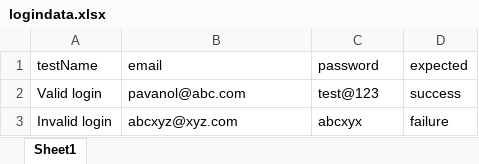
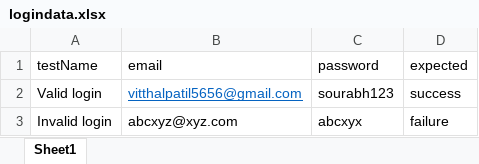
Before and after one commit to vaibhav-arde/python_playwright, an Excel workbook: test_data/logindata.xlsx, sheet Sheet1, drawn as a sheet; values as stored, in another font and other column widths than the file's, no borders; the diff names each change by its address in the sheet, - before the commit and + after, or states it on an @@ line.

Commit message:
All test cases passed

```diff
--- a/test_data/logindata.xlsx (sheet Sheet1)
+++ b/test_data/logindata.xlsx (sheet Sheet1)
-B2 (email): pavanol@abc.com
+B2 (email): vitthalpatil5656@gmail.com
@@ B2 underline: off → on, text colour: black → #0563C1 @@
-C2 (password): test@123
+C2 (password): sourabh123
```
Also changed, not shown: 3 other files.
